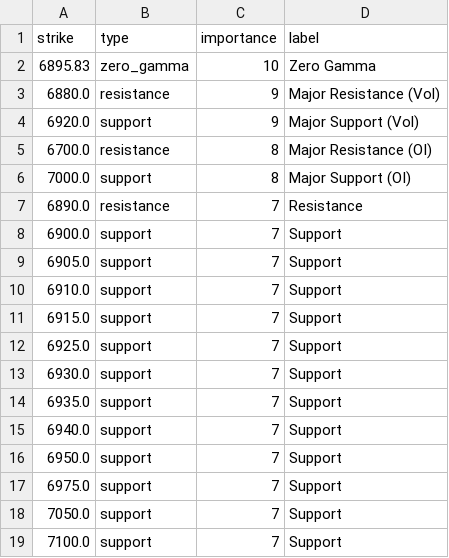
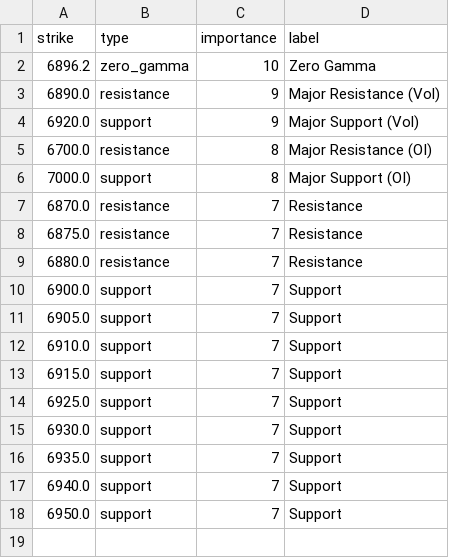
Before and after one commit to enzocosson/seed_enzocosson_gex, a CSV file: es_gex_levels_metadata.csv, drawn as a sheet.

```diff
--- a/es_gex_levels_metadata.csv
+++ b/es_gex_levels_metadata.csv
@@ -1,4 +1,4 @@
 strike,type,importance,label
-6895.83,zero_gamma,10,Zero Gamma
-6880.0,resistance,9,Major Resistance (Vol)
+6896.2,zero_gamma,10,Zero Gamma
+6890.0,resistance,9,Major Resistance (Vol)
 6920.0,support,9,Major Support (Vol)
@@ -6,3 +6,5 @@ strike,type,importance,label
 7000.0,support,8,Major Support (OI)
-6890.0,resistance,7,Resistance
+6870.0,resistance,7,Resistance
+6875.0,resistance,7,Resistance
+6880.0,resistance,7,Resistance
 6900.0,support,7,Support
@@ -16,4 +18 @@ strike,type,importance,label
 6950.0,support,7,Support
-6975.0,support,7,Support
-7050.0,support,7,Support
-7100.0,support,7,Support
```
Also changed, not shown: es_gex_levels.csv, nq_gex_levels.csv, 2 other files.
